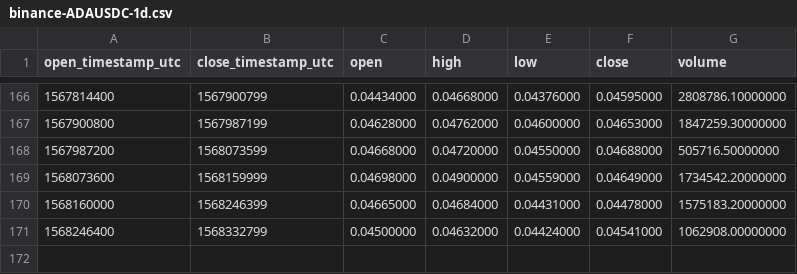
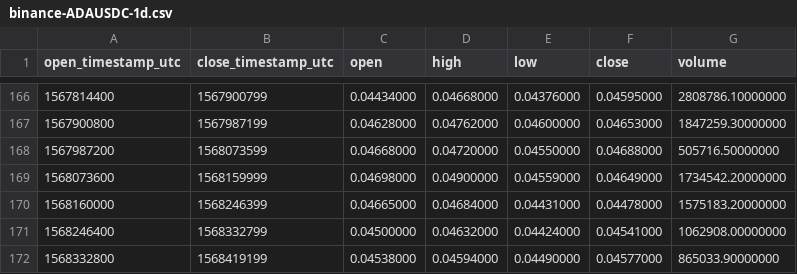
Before and after one commit to cryptobigbro/binance-ADAUSDC, a CSV file: binance-ADAUSDC-1d.csv, drawn as a sheet; only a part is shown, gaps mark what is left out; the diff names each change by its address in the sheet, - before the commit and + after, or states it on an @@ line.

```diff
--- a/binance-ADAUSDC-1d.csv
+++ b/binance-ADAUSDC-1d.csv
+row 172: 1568332800 | 1568419199 | 0.04538000 | 0.04594000 | 0.04490000 | 0.04577000 | 865033.90000000
```
Also changed, not shown: binance-ADAUSDC-1h.csv.
